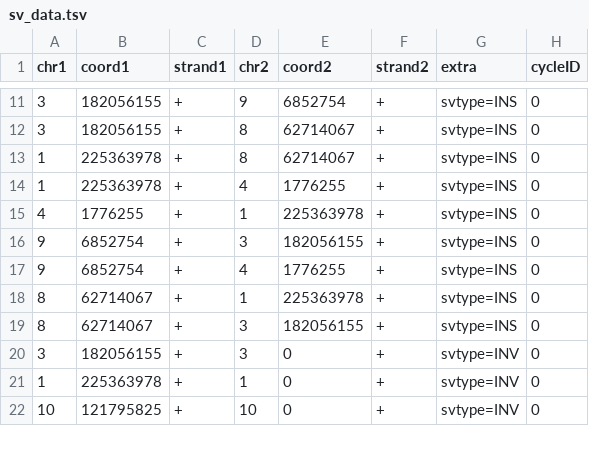
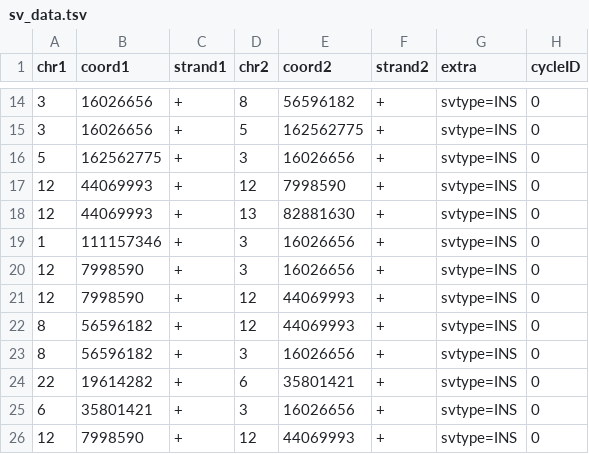
Before and after one commit to swinnall/SVGen, a TSV file: output/00/sv_data.tsv, drawn as a sheet; only a part is shown, gaps mark what is left out; the diff covers the shown part only.

```diff
--- a/output/00/sv_data.tsv
+++ b/output/00/sv_data.tsv
@@ -11,12 +14,13 @@ chr1	coord1	strand1	chr2	coord2	strand2	extra	cycleID
-3	182056155	+	9	6852754	+	svtype=INS	0
-3	182056155	+	8	62714067	+	svtype=INS	0
-1	225363978	+	8	62714067	+	svtype=INS	0
-1	225363978	+	4	1776255	+	svtype=INS	0
-4	1776255	+	1	225363978	+	svtype=INS	0
-9	6852754	+	3	182056155	+	svtype=INS	0
-9	6852754	+	4	1776255	+	svtype=INS	0
-8	62714067	+	1	225363978	+	svtype=INS	0
-8	62714067	+	3	182056155	+	svtype=INS	0
-3	182056155	+	3	0	+	svtype=INV	0
-1	225363978	+	1	0	+	svtype=INV	0
-10	121795825	+	10	0	+	svtype=INV	0
+3	16026656	+	8	56596182	+	svtype=INS	0
+3	16026656	+	5	162562775	+	svtype=INS	0
+5	162562775	+	3	16026656	+	svtype=INS	0
+12	44069993	+	12	7998590	+	svtype=INS	0
+12	44069993	+	13	82881630	+	svtype=INS	0
+1	111157346	+	3	16026656	+	svtype=INS	0
+12	7998590	+	3	16026656	+	svtype=INS	0
+12	7998590	+	12	44069993	+	svtype=INS	0
+8	56596182	+	12	44069993	+	svtype=INS	0
+8	56596182	+	3	16026656	+	svtype=INS	0
+22	19614282	+	6	35801421	+	svtype=INS	0
+6	35801421	+	3	16026656	+	svtype=INS	0
+12	7998590	+	12	44069993	+	svtype=INS	0
```
Also changed, not shown: 6 added rows and 48 edited cells elsewhere in this file, output/00/cn_data.tsv, 4 other files.
